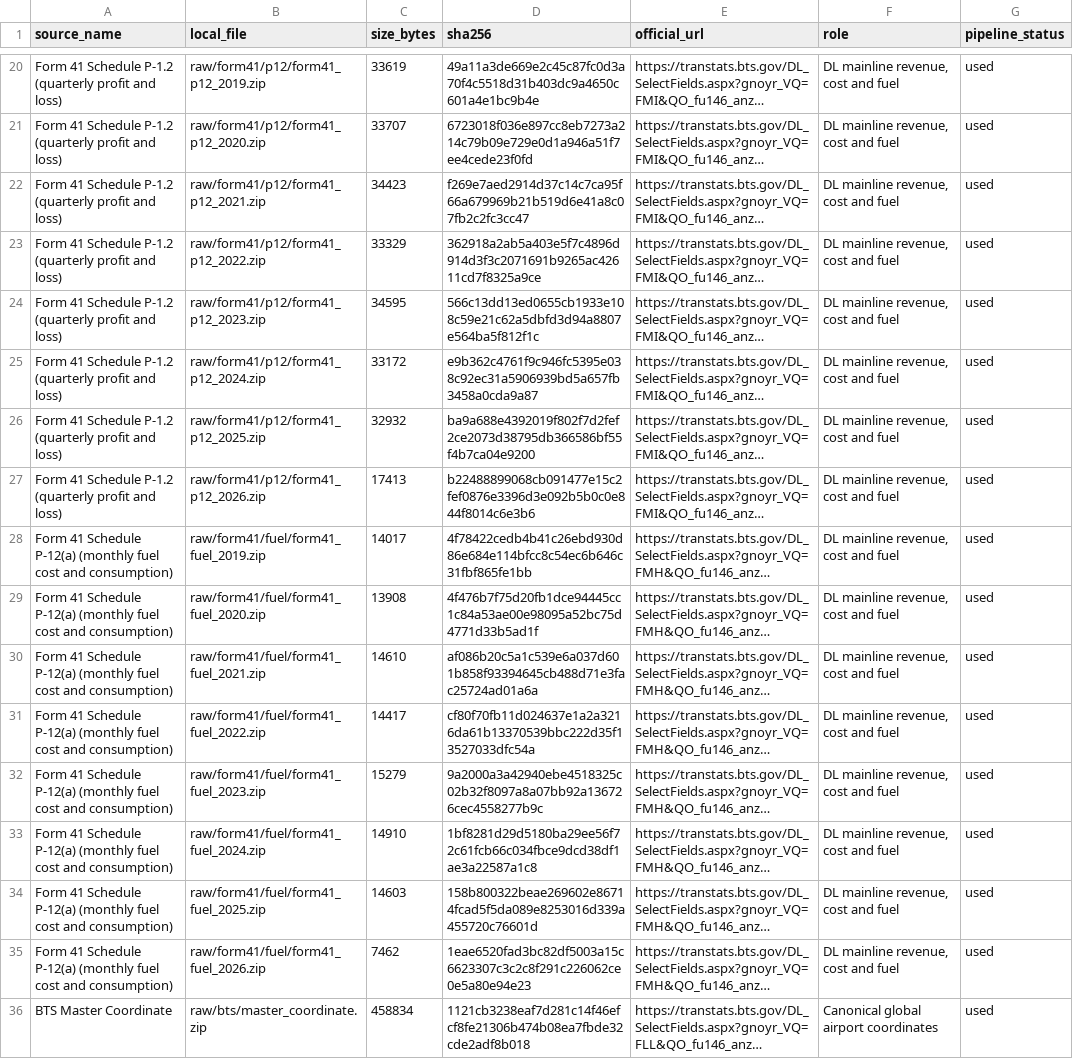
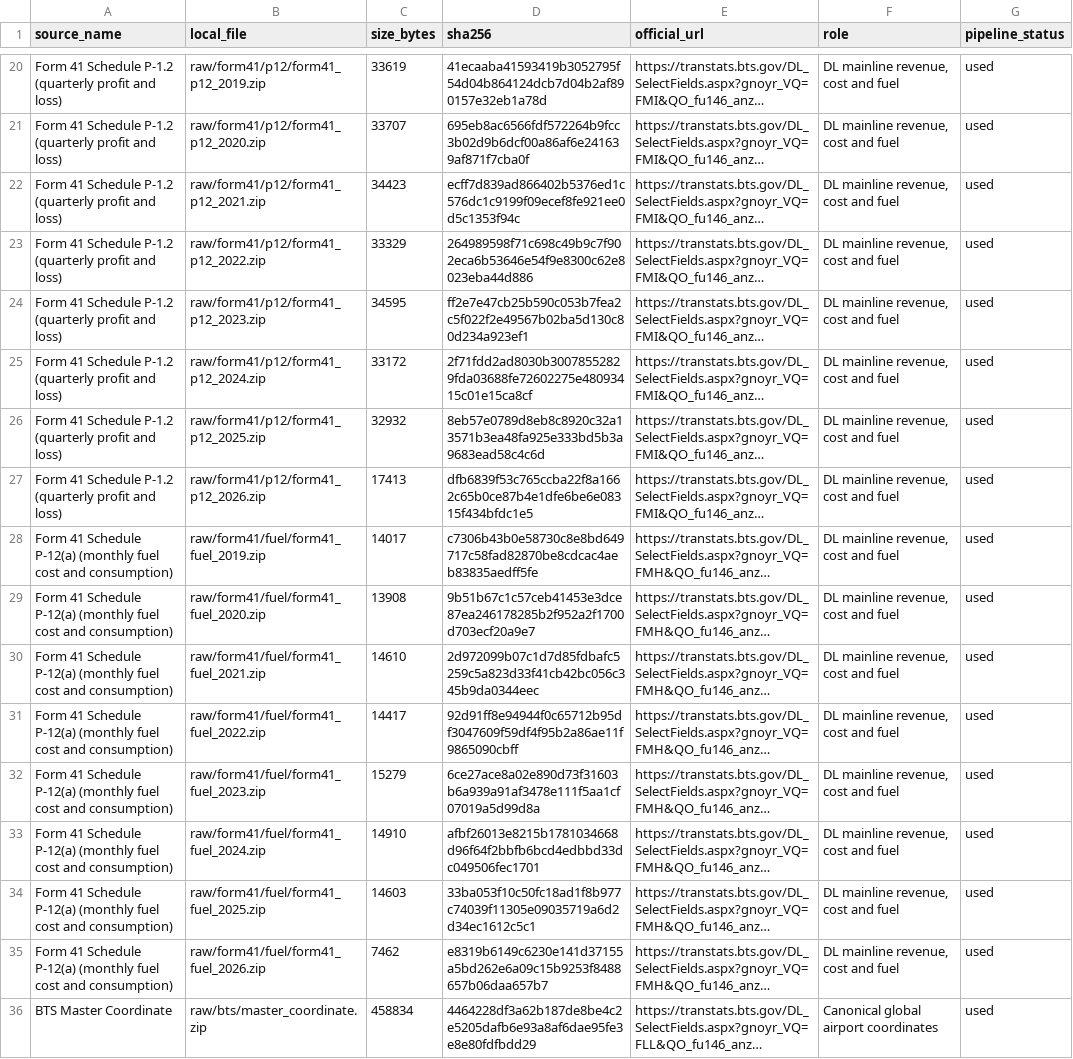
Before and after one commit to Boatengs/financial-planning-performance-dashboard, a CSV file: data/published/source_manifest.csv, drawn as a sheet; only a part is shown, gaps mark what is left out; long unchanged cells end in …; the diff covers the shown part only; the diff names each change by its address in the sheet, - before the commit and + after, or states it on an @@ line.

```diff
--- a/data/published/source_manifest.csv
+++ b/data/published/source_manifest.csv
-D20 (sha256): 49a11a3de669e2c45c87fc0d3a70f4c5518d31b403dc9a4650c601a4e1bc9b4e
+D20 (sha256): 41ecaaba41593419b3052795f54d04b864124dcb7d04b2af890157e32eb1a78d
-D21 (sha256): 6723018f036e897cc8eb7273a214c79b09e729e0d1a946a51f7ee4cede23f0fd
+D21 (sha256): 695eb8ac6566fdf572264b9fcc3b02d9b6dcf00a86af6e241639af871f7cba0f
-D22 (sha256): f269e7aed2914d37c14c7ca95f66a679969b21b519d6e41a8c07fb2c2fc3cc47
+D22 (sha256): ecff7d839ad866402b5376ed1c576dc1c9199f09ecef8fe921ee0d5c1353f94c
-D23 (sha256): 362918a2ab5a403e5f7c4896d914d3f3c2071691b9265ac42611cd7f8325a9ce
+D23 (sha256): 264989598f71c698c49b9c7f902eca6b53646e54f9e8300c62e8023eba44d886
-D24 (sha256): 566c13dd13ed0655cb1933e108c59e21c62a5dbfd3d94a8807e564ba5f812f1c
+D24 (sha256): ff2e7e47cb25b590c053b7fea2c5f022f2e49567b02ba5d130c80d234a923ef1
-D25 (sha256): e9b362c4761f9c946fc5395e038c92ec31a5906939bd5a657fb3458a0cda9a87
+D25 (sha256): 2f71fdd2ad8030b30078552829fda03688fe72602275e48093415c01e15ca8cf
-D26 (sha256): ba9a688e4392019f802f7d2fef2ce2073d38795db366586bf55f4b7ca04e9200
+D26 (sha256): 8eb57e0789d8eb8c8920c32a13571b3ea48fa925e333bd5b3a9683ead58c4c6d
-D27 (sha256): b22488899068cb091477e15c2fef0876e3396d3e092b5b0c0e844f8014c6e3b6
+D27 (sha256): dfb6839f53c765ccba22f8a1662c65b0ce87b4e1dfe6be6e08315f434bfdc1e5
-D28 (sha256): 4f78422cedb4b41c26ebd930d86e684e114bfcc8c54ec6b646c31fbf865fe1bb
+D28 (sha256): c7306b43b0e58730c8e8bd649717c58fad82870be8cdcac4aeb83835aedff5fe
-D29 (sha256): 4f476b7f75d20fb1dce94445cc1c84a53ae00e98095a52bc75d4771d33b5ad1f
+D29 (sha256): 9b51b67c1c57ceb41453e3dce87ea246178285b2f952a2f1700d703ecf20a9e7
-D30 (sha256): af086b20c5a1c539e6a037d601b858f93394645cb488d71e3fac25724ad01a6a
+D30 (sha256): 2d972099b07c1d7d85fdbafc5259c5a823d33f41cb42bc056c345b9da0344eec
-D31 (sha256): cf80f70fb11d024637e1a2a3216da61b13370539bbc222d35f13527033dfc54a
+D31 (sha256): 92d91ff8e94944f0c65712b95df3047609f59df4f95b2a86ae11f9865090cbff
-D32 (sha256): 9a2000a3a42940ebe4518325c02b32f8097a8a07bb92a136726cec4558277b9c
+D32 (sha256): 6ce27ace8a02e890d73f31603b6a939a91af3478e111f5aa1cf07019a5d99d8a
-D33 (sha256): 1bf8281d29d5180ba29ee56f72c61fcb66c034fbce9dcd38df1ae3a22587a1c8
+D33 (sha256): afbf26013e8215b1781034668d96f64f2bbfb6bcd4edbbd33dc049506fec1701
-D34 (sha256): 158b800322beae269602e86714fcad5f5da089e8253016d339a455720c76601d
+D34 (sha256): 33ba053f10c50fc18ad1f8b977c74039f11305e09035719a6d2d34ec1612c5c1
-D35 (sha256): 1eae6520fad3bc82df5003a15c6623307c3c2c8f291c226062ce0e5a80e94e23
+D35 (sha256): e8319b6149c6230e141d37155a5bd262e6a09c15b9253f8488657b06daa657b7
-D36 (sha256): 1121cb3238eaf7d281c14f46efcf8fe21306b474b08ea7fbde32cde2adf8b018
+D36 (sha256): 4464228df3a62b187de8be4c2e5205dafb6e93a8af6dae95fe3e8e80fdfbdd29
```
Also changed, not shown: 32 edited cells elsewhere in this file, data/published/financial_derived.csv, raw/bts_download_manifest.csv, 3 other files.
